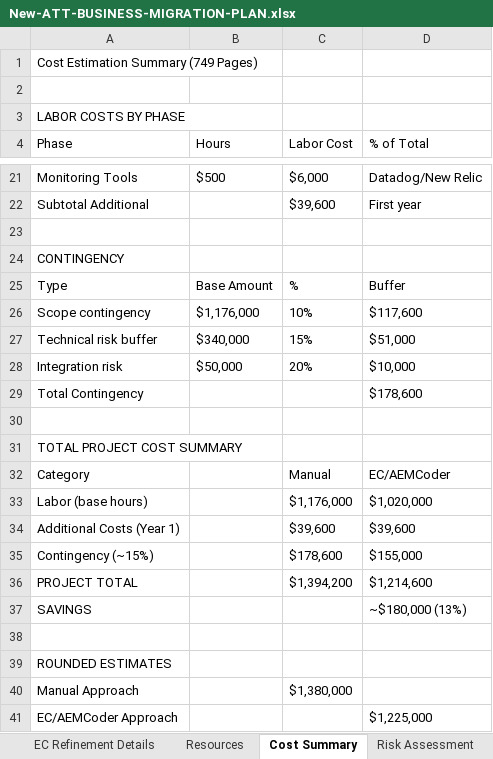
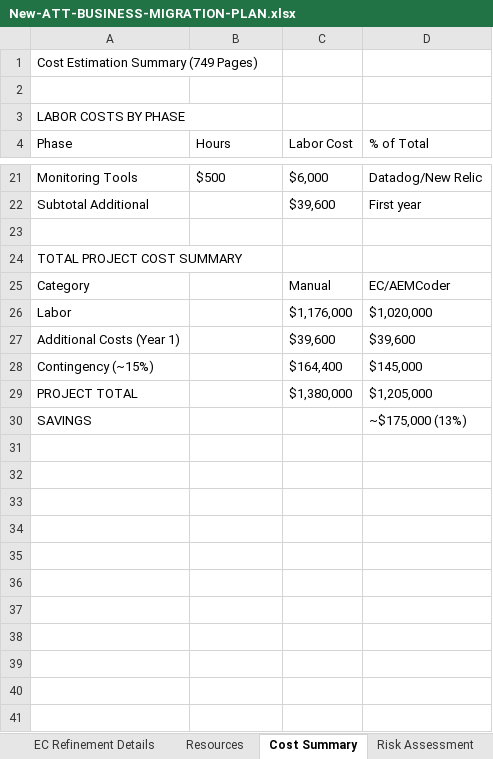
Before and after one commit to ashisjai/eds-da-test1, an Excel workbook: New-ATT-BUSINESS-MIGRATION-PLAN.xlsx, sheet Cost Summary, drawn as a sheet; only a part is shown, gaps mark what is left out; values as stored, in another font and other column widths than the file's, no borders; removed rows and columns are numbered as before the commit, all else as after; the diff covers the shown part only; the diff names each change by its address in the sheet, - before the commit and + after, or states it on an @@ line.

```diff
--- a/New-ATT-BUSINESS-MIGRATION-PLAN.xlsx (sheet Cost Summary)
+++ b/New-ATT-BUSINESS-MIGRATION-PLAN.xlsx (sheet Cost Summary)
-row 24: CONTINGENCY
-row 25: Type | Base Amount | % | Buffer
-row 26: Scope contingency | $1,176,000 | 10% | $117,600
-row 27: Technical risk buffer | $340,000 | 15% | $51,000
-row 28: Integration risk | $50,000 | 20% | $10,000
-row 29: Total Contingency |  |  | $178,600
-row 30: (empty)
-A26 (Phase): Labor (base hours)
+A26 (Phase): Labor
-C28 (Labor Cost): $178,600
+C28 (Labor Cost): $164,400
-D28 (% of Total): $155,000
+D28 (% of Total): $145,000
-C29 (Labor Cost): $1,394,200
+C29 (Labor Cost): $1,380,000
-D29 (% of Total): $1,214,600
+D29 (% of Total): $1,205,000
-D30 (% of Total): ~$180,000 (13%)
+D30 (% of Total): ~$175,000 (13%)
-row 38: (empty)
-row 39: ROUNDED ESTIMATES
-row 40: Manual Approach |  | $1,380,000
-row 41: EC/AEMCoder Approach |  |  | $1,225,000
```
Also changed, not shown: 19 edited cells elsewhere in this sheet, sheet Manual vs EC-AEMCoder, sheet Migration Steps Detail, sheet Risk Assessment, sheet EC Refinement Details, sheet Phase Summary.
